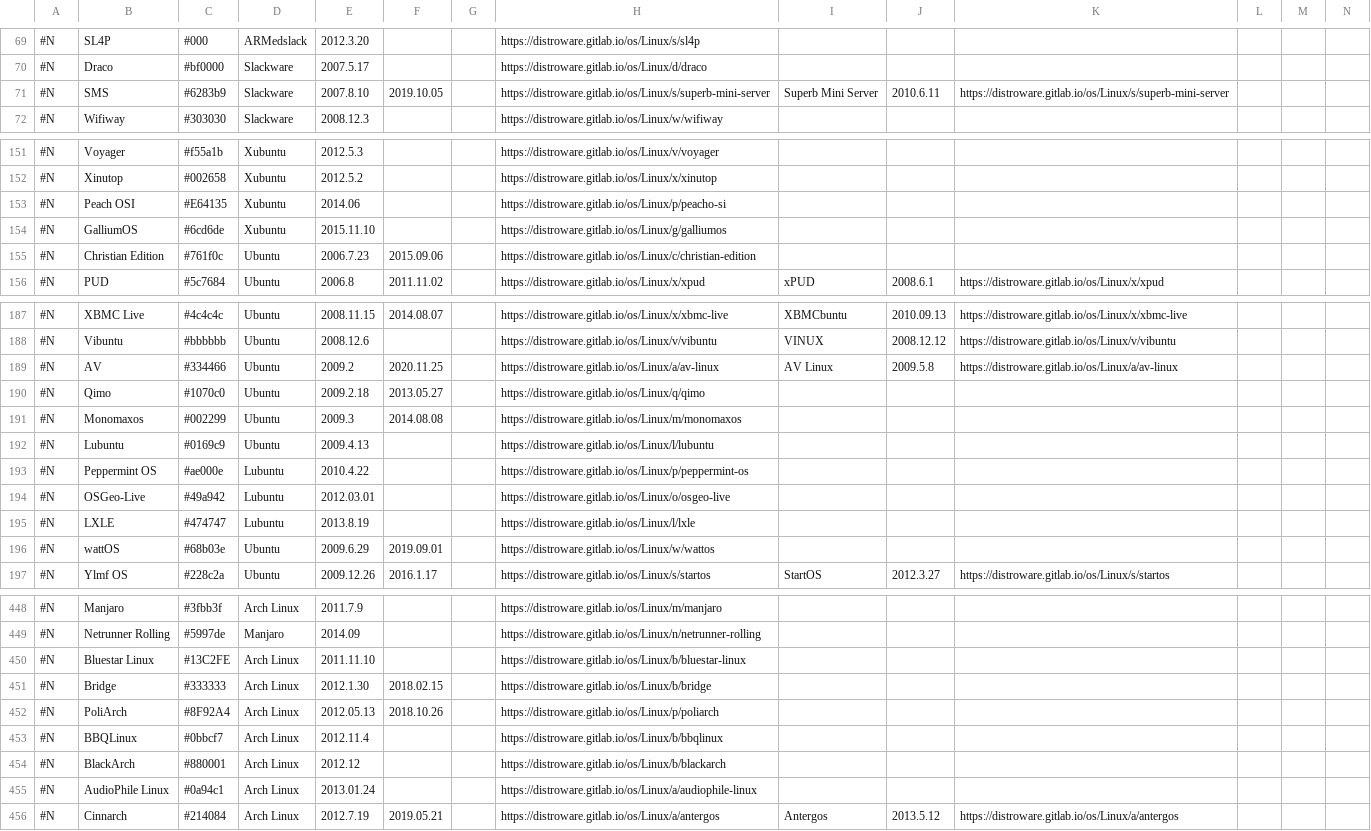
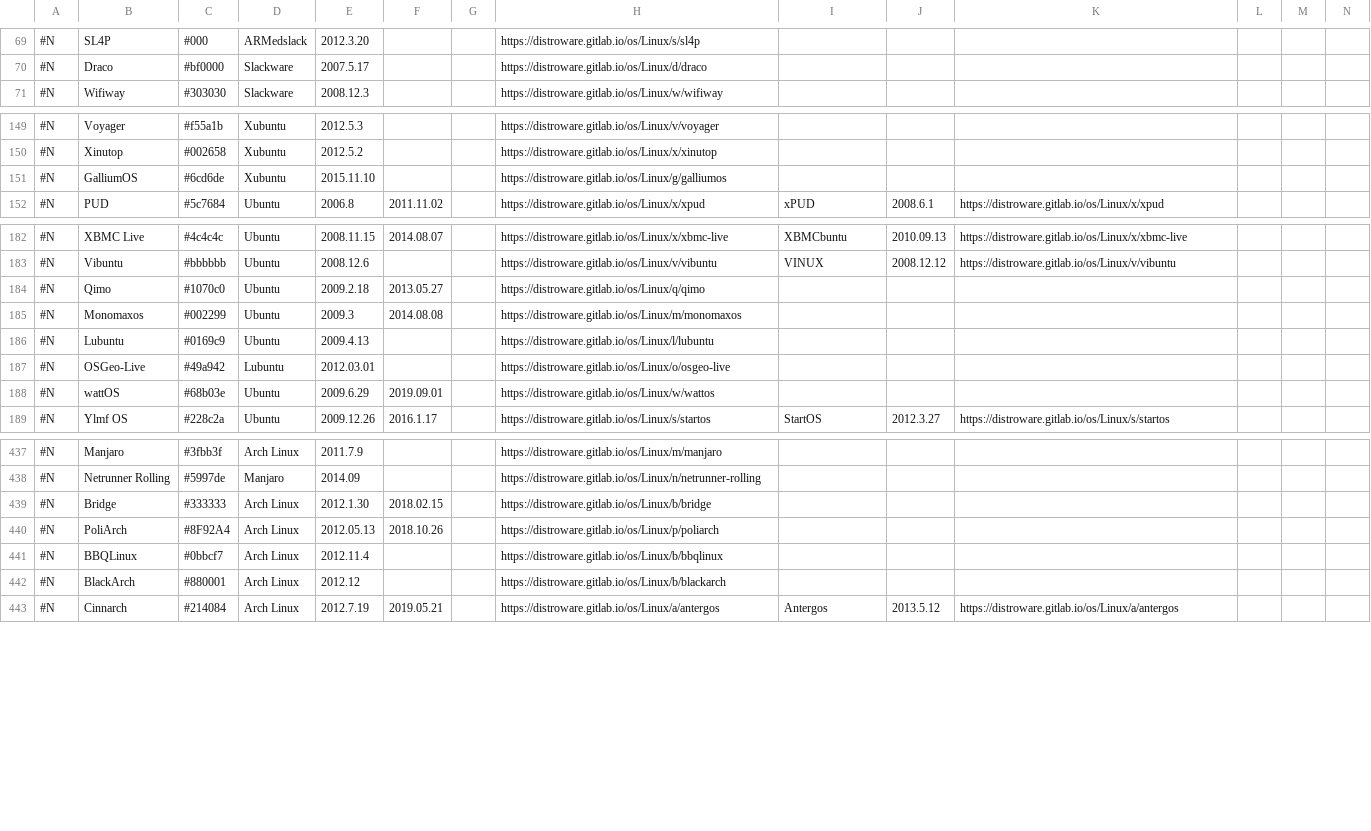
Before and after one commit to FabioLolix/LinuxTimeline-Alt, a CSV file: ldt.csv, drawn as a sheet; only a part is shown, gaps mark what is left out; rows hold the shown columns only; the diff covers the shown part only; the diff names each change by its address in the sheet, - before the commit and + after, or states it on an @@ line.

Commit message:
cleanup (remixes, sub-opt)

```diff
--- a/ldt.csv
+++ b/ldt.csv
-row 71: #N | SMS | #6283b9 | Slackware | 2007.8.10 | 2019.10.05 |  | https://distroware.gitlab.io/os/Linux/s/superb-mini-server | Superb Mini Server | 2010.6.11 | https://distroware.gitlab.io/os/Linux/s/superb-mini-server
-row 153: #N | Peach OSI | #E64135 | Xubuntu | 2014.06 |  |  | https://distroware.gitlab.io/os/Linux/p/peacho-si
-row 155: #N | Christian Edition | #761f0c | Ubuntu | 2006.7.23 | 2015.09.06 |  | https://distroware.gitlab.io/os/Linux/c/christian-edition
-row 189: #N | AV | #334466 | Ubuntu | 2009.2 | 2020.11.25 |  | https://distroware.gitlab.io/os/Linux/a/av-linux | AV Linux | 2009.5.8 | https://distroware.gitlab.io/os/Linux/a/av-linux
-row 193: #N | Peppermint OS | #ae000e | Lubuntu | 2010.4.22 |  |  | https://distroware.gitlab.io/os/Linux/p/peppermint-os
-row 195: #N | LXLE | #474747 | Lubuntu | 2013.8.19 |  |  | https://distroware.gitlab.io/os/Linux/l/lxle
-row 450: #N | Bluestar Linux | #13C2FE | Arch Linux | 2011.11.10 |  |  | https://distroware.gitlab.io/os/Linux/b/bluestar-linux
-row 455: #N | AudioPhile Linux | #0a94c1 | Arch Linux | 2013.01.24 |  |  | https://distroware.gitlab.io/os/Linux/a/audiophile-linux
```
Also changed, not shown: 8 removed rows elsewhere in this file.
